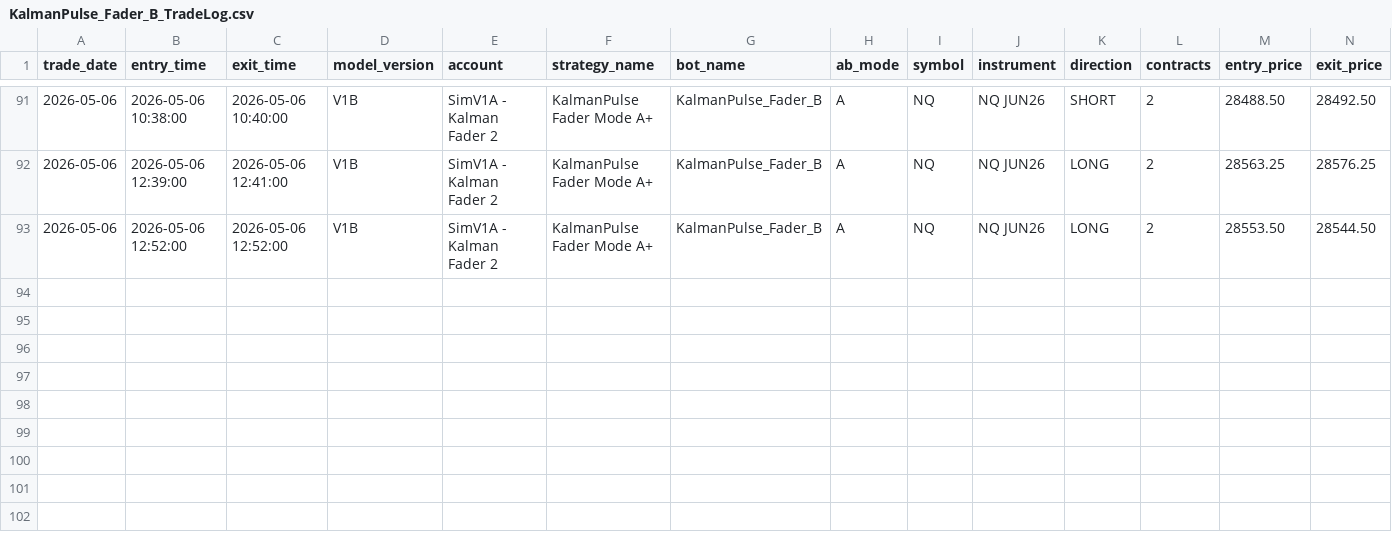
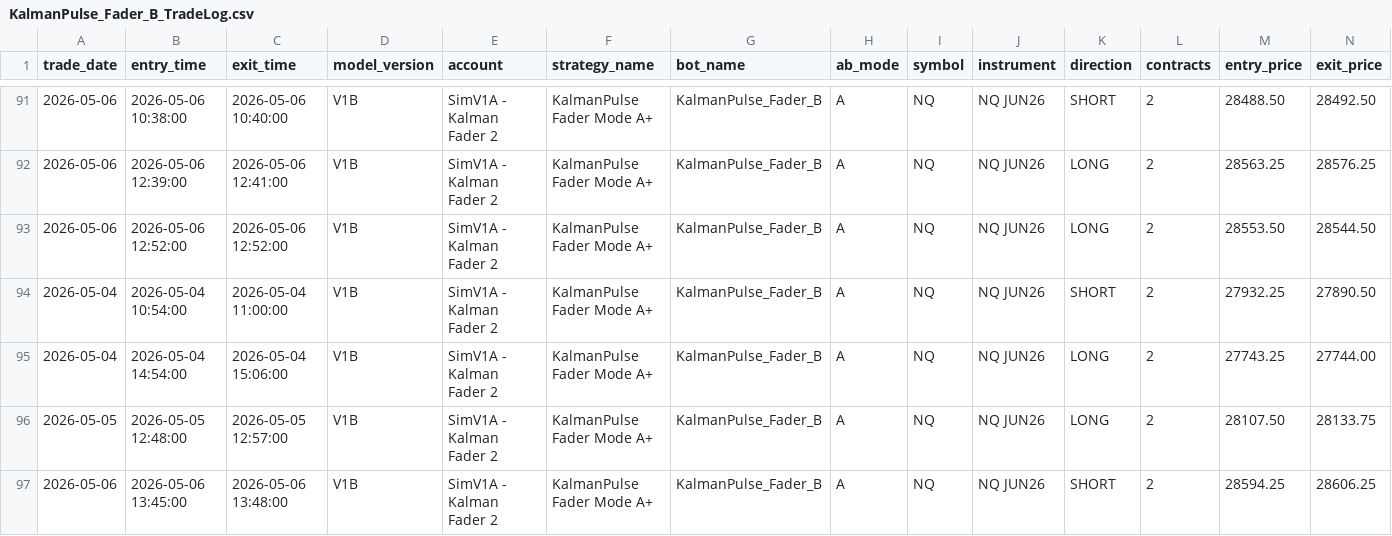
Before and after one commit to DailyLectio/hmm-regime-matrix-models, a CSV file: NT8_Regimes/V1B/TradeLog/KalmanPulse_Fader_B_TradeLog.csv, drawn as a sheet; only a part is shown, gaps mark what is left out; rows hold the shown columns only; the diff names each change by its address in the sheet, - before the commit and + after, or states it on an @@ line.

Commit message:
Automated HMM Regime Matrix backup 2026-05-07 08:30:04

```diff
--- a/NT8_Regimes/V1B/TradeLog/KalmanPulse_Fader_B_TradeLog.csv
+++ b/NT8_Regimes/V1B/TradeLog/KalmanPulse_Fader_B_TradeLog.csv
+row 94: 2026-05-04 | 2026-05-04 10:54:00 | 2026-05-04 11:00:00 | V1B | SimV1A - Kalman Fader 2 | KalmanPulse Fader Mode A+ | KalmanPulse_Fader_B | A | NQ | NQ JUN26 | SHORT | 2 | 27932.25 | 27890.50
+row 95: 2026-05-04 | 2026-05-04 14:54:00 | 2026-05-04 15:06:00 | V1B | SimV1A - Kalman Fader 2 | KalmanPulse Fader Mode A+ | KalmanPulse_Fader_B | A | NQ | NQ JUN26 | LONG | 2 | 27743.25 | 27744.00
+row 96: 2026-05-05 | 2026-05-05 12:48:00 | 2026-05-05 12:57:00 | V1B | SimV1A - Kalman Fader 2 | KalmanPulse Fader Mode A+ | KalmanPulse_Fader_B | A | NQ | NQ JUN26 | LONG | 2 | 28107.50 | 28133.75
+row 97: 2026-05-06 | 2026-05-06 13:45:00 | 2026-05-06 13:48:00 | V1B | SimV1A - Kalman Fader 2 | KalmanPulse Fader Mode A+ | KalmanPulse_Fader_B | A | NQ | NQ JUN26 | SHORT | 2 | 28594.25 | 28606.25
```
Also changed, not shown: NT8_Regimes/V3C/ES_Regimes_V3C_Latest.csv, NT8_Regimes/V3D/ES_RegimeMatrix_Latest.csv, 2 other files.
